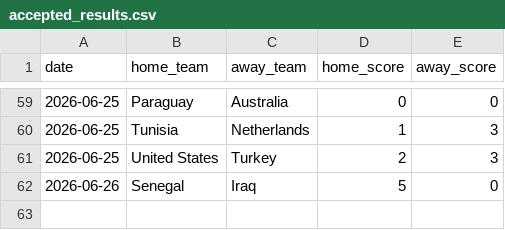
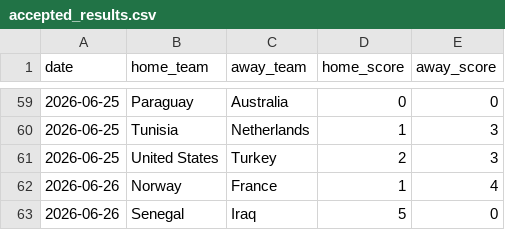
Before and after one commit to JustusVermaakSkystrm/ig-trading-bot, a CSV file: worldcup/data/accepted_results.csv, drawn as a sheet; only a part is shown, gaps mark what is left out; the diff names each change by its address in the sheet, - before the commit and + after, or states it on an @@ line.

```diff
--- a/worldcup/data/accepted_results.csv
+++ b/worldcup/data/accepted_results.csv
+row 62: 2026-06-26 | Norway | France | 1 | 4
```
Also changed, not shown: worldcup/data/official_results.csv, worldcup/outputs/history.csv, 10 other files.
